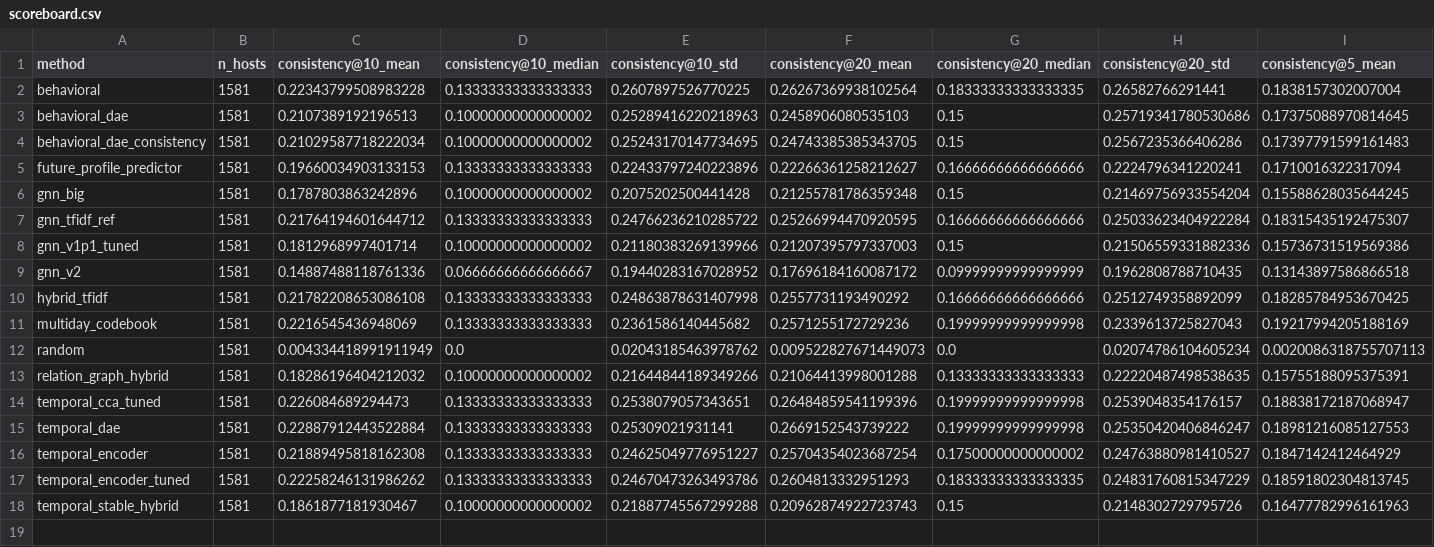
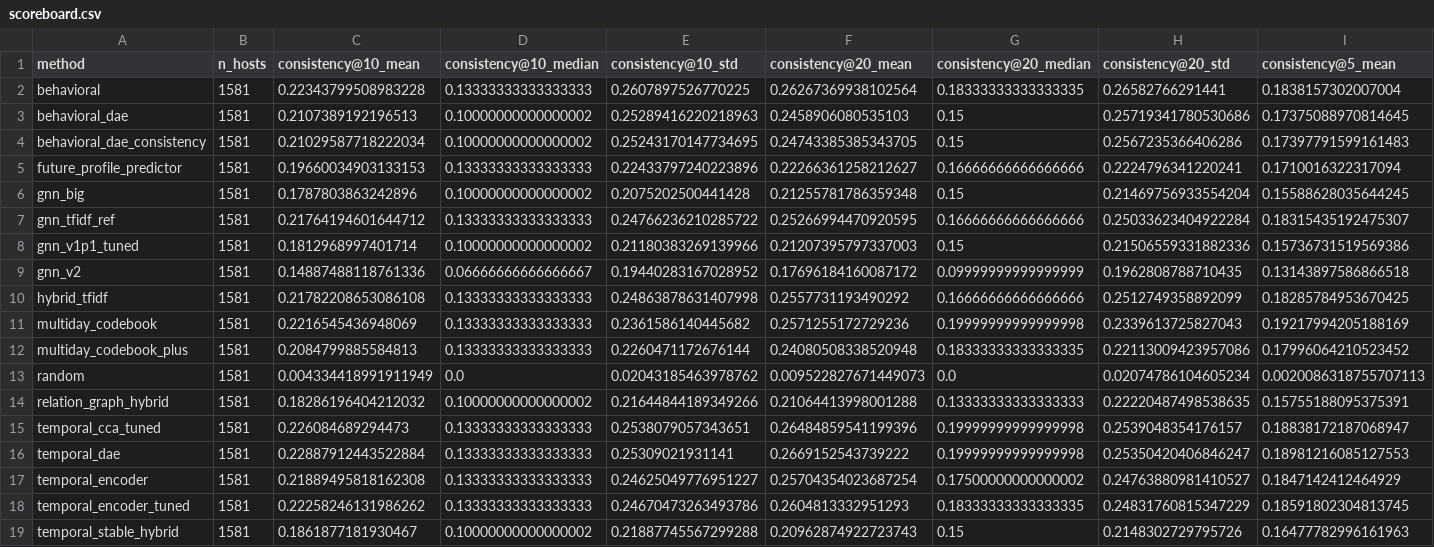
Before and after one commit to CorgCode/pt-project, a CSV file: scoreboard/scoreboard.csv, drawn as a sheet; only a part is shown; rows hold the shown columns only; the diff names each change by its address in the sheet, - before the commit and + after, or states it on an @@ line.

Commit message:
Таблица: multiday_codebook_plus — score 70,0 (#153)
multiday_codebook + голова New partners, блок графа связей и поиск по профилям для позднего окна. Подбор на дне 13, test-дни 14–16 не использовались.

```diff
--- a/scoreboard/scoreboard.csv
+++ b/scoreboard/scoreboard.csv
+row 12: multiday_codebook_plus | 1581 | 0.2084799885584813 | 0.13333333333333333 | 0.2260471172676144 | 0.24080508338520948 | 0.18333333333333335 | 0.22113009423957086 | 0.17996064210523452
```
Also changed, not shown: 7 other files.
